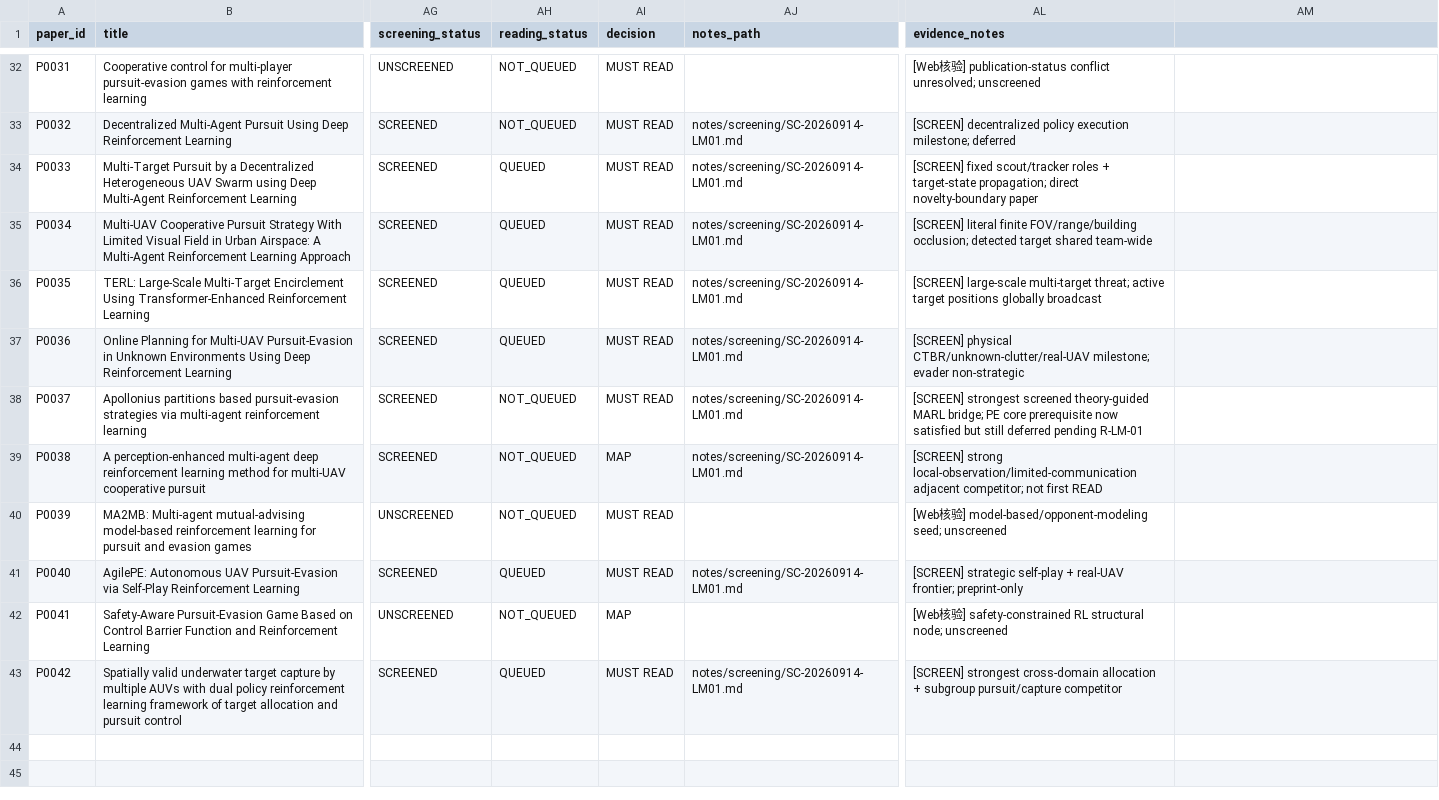
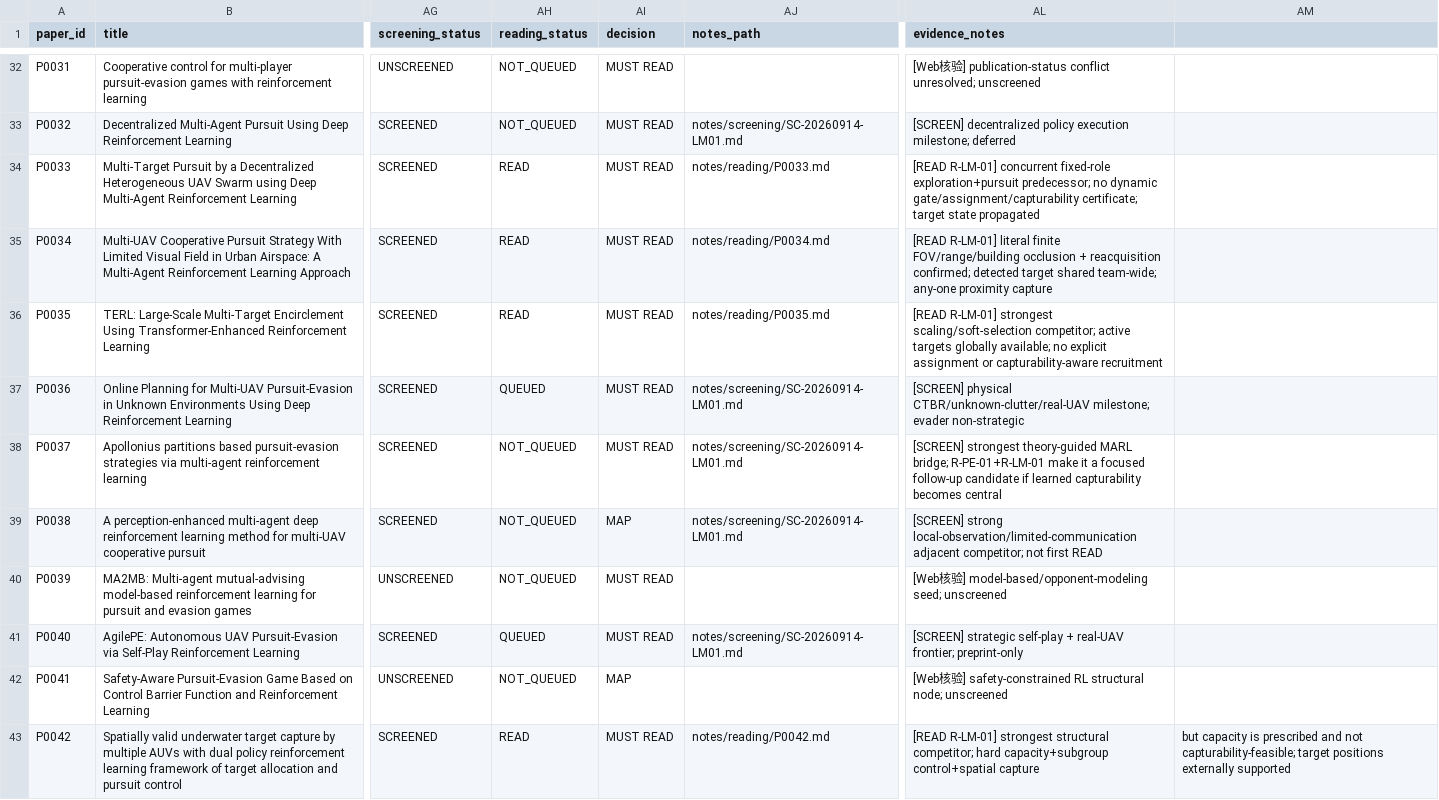
Before and after one commit to Jayyeah/uav-swarm-literature-map, a CSV file: PAPER_INDEX.csv, drawn as a sheet; only a part is shown, gaps mark what is left out; the diff names each change by its address in the sheet, - before the commit and + after, or states it on an @@ line.

Commit message:
Mark R-LM-01 papers as read

```diff
--- a/PAPER_INDEX.csv
+++ b/PAPER_INDEX.csv
-AH34:AH36 (reading_status): QUEUED
+AH34:AH36 (reading_status): READ
-AJ34 (notes_path): notes/screening/SC-20260914-LM01.md
+AJ34 (notes_path): notes/reading/P0033.md
-AL34 (evidence_notes): [SCREEN] fixed scout/tracker roles + target-state propagation; direct novelty-boundary paper
+AL34 (evidence_notes): [READ R-LM-01] concurrent fixed-role exploration+pursuit predecessor; no dynamic gate/assignment/capturability certificate; target state propagated
-AJ35 (notes_path): notes/screening/SC-20260914-LM01.md
+AJ35 (notes_path): notes/reading/P0034.md
-AL35 (evidence_notes): [SCREEN] literal finite FOV/range/building occlusion; detected target shared team-wide
+AL35 (evidence_notes): [READ R-LM-01] literal finite FOV/range/building occlusion + reacquisition confirmed; detected target shared team-wide; any-one proximity capture
-AJ36 (notes_path): notes/screening/SC-20260914-LM01.md
+AJ36 (notes_path): notes/reading/P0035.md
-AL36 (evidence_notes): [SCREEN] large-scale multi-target threat; active target positions globally broadcast
+AL36 (evidence_notes): [READ R-LM-01] strongest scaling/soft-selection competitor; active targets globally available; no explicit assignment or capturability-aware recruitment
-AL38 (evidence_notes): [SCREEN] strongest screened theory-guided MARL bridge; PE core prerequisite now satisfied but still deferred pending R-LM-01
+AL38 (evidence_notes): [SCREEN] strongest theory-guided MARL bridge; R-PE-01+R-LM-01 make it a focused follow-up candidate if learned capturability becomes central
-AH43 (reading_status): QUEUED
+AH43 (reading_status): READ
-AJ43 (notes_path): notes/screening/SC-20260914-LM01.md
+AJ43 (notes_path): notes/reading/P0042.md
-AL43 (evidence_notes): [SCREEN] strongest cross-domain allocation + subgroup pursuit/capture competitor
+AL43 (evidence_notes): [READ R-LM-01] strongest structural competitor; hard capacity+subgroup control+spatial capture
-AM43: (empty)
+AM43: but capacity is prescribed and not capturability-feasible; target positions externally supported
```
